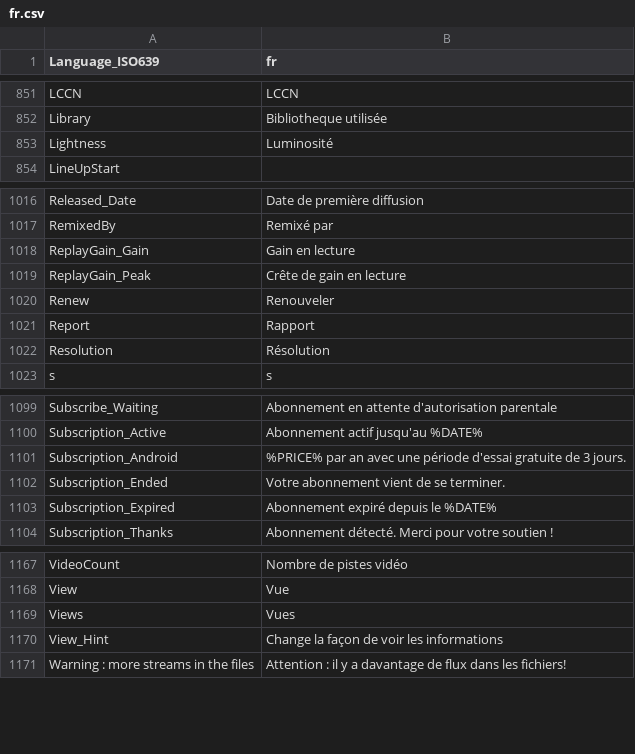
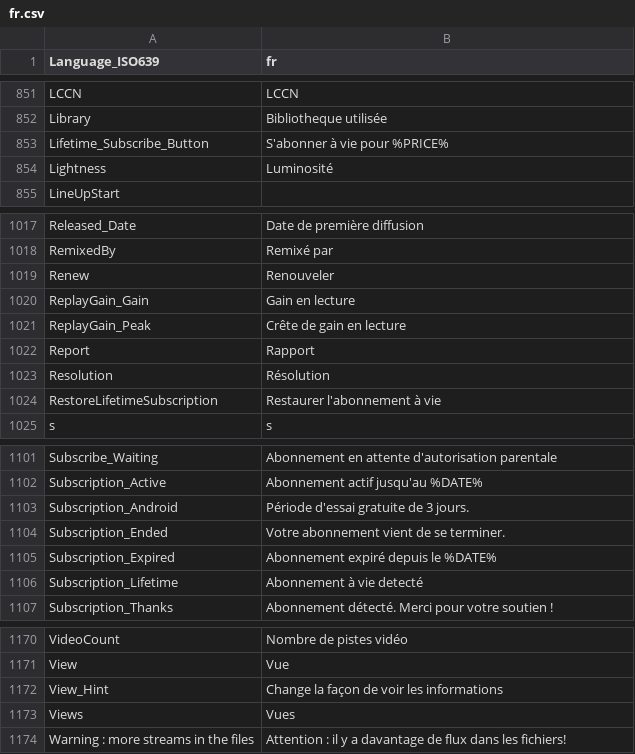
Before and after one commit to Aleksoid1978/MPC-BE, a CSV file: src/ExtLib/MediaInfo/Language/fr.csv, drawn as a sheet; only a part is shown, gaps mark what is left out.

```diff
--- a/src/ExtLib/MediaInfo/Language/fr.csv
+++ b/src/ExtLib/MediaInfo/Language/fr.csv
@@ -852,2 +852,3 @@ LCCN;LCCN
 Library;Bibliotheque utilisée
+Lifetime_Subscribe_Button;S'abonner à vie pour %PRICE%
 Lightness;Luminosité
@@ -1017,7 +1018,8 @@ Released_Date;Date de première diffusion
 RemixedBy;Remixé par
+Renew;Renouveler
 ReplayGain_Gain;Gain en lecture
 ReplayGain_Peak;Crête de gain en lecture
-Renew;Renouveler
 Report;Rapport
 Resolution;Résolution
+RestoreLifetimeSubscription;Restaurer l'abonnement à vie
 s;s
@@ -1100,5 +1102,6 @@ Subscribe_Waiting;Abonnement en attente d'autorisation parentale
 Subscription_Active;Abonnement actif jusqu'au %DATE%
-Subscription_Android;%PRICE% par an avec une période d'essai gratuite de 3 jours.
+Subscription_Android;Période d'essai gratuite de 3 jours.
 Subscription_Ended;Votre abonnement vient de se terminer.
 Subscription_Expired;Abonnement expiré depuis le %DATE%
+Subscription_Lifetime;Abonnement à vie detecté
 Subscription_Thanks;Abonnement détecté. Merci pour votre soutien !
@@ -1168,4 +1171,4 @@ VideoCount;Nombre de pistes vidéo
 View;Vue
+View_Hint;Change la façon de voir les informations
 Views;Vues
-View_Hint;Change la façon de voir les informations
 Warning : more streams in the files;Attention : il y a davantage de flux dans les fichiers!
```
Also changed, not shown: src/ExtLib/MediaInfo/Language/pl.csv, src/ExtLib/MediaInfo/Language/ru.csv, 21 other files.
